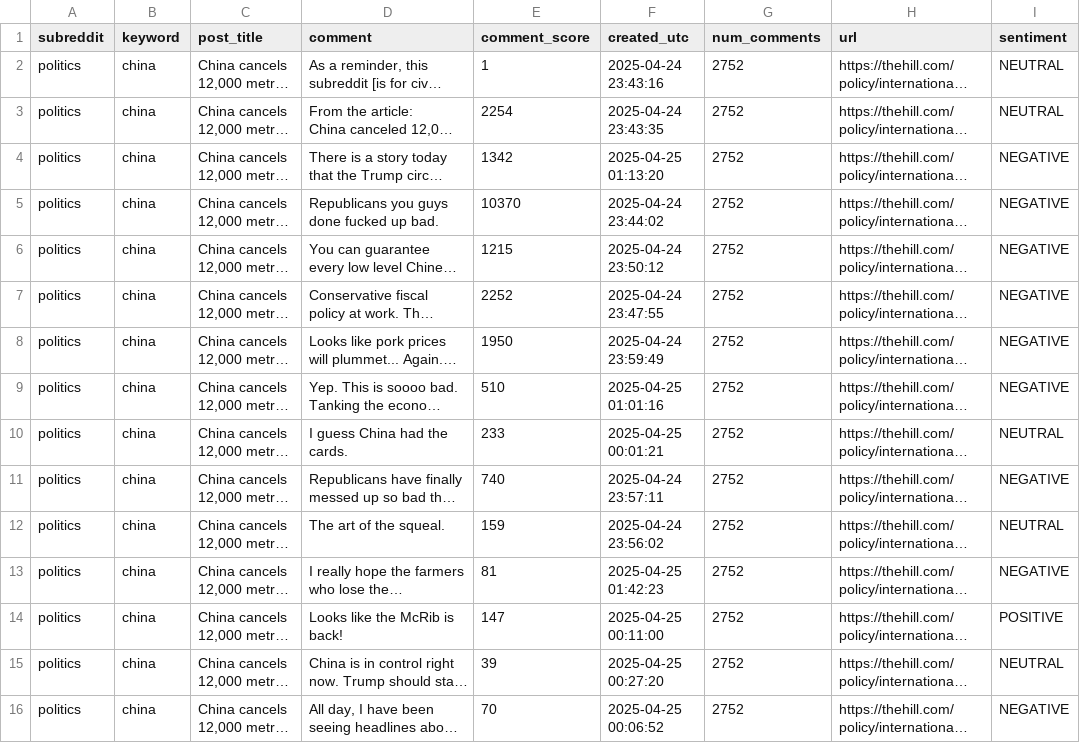
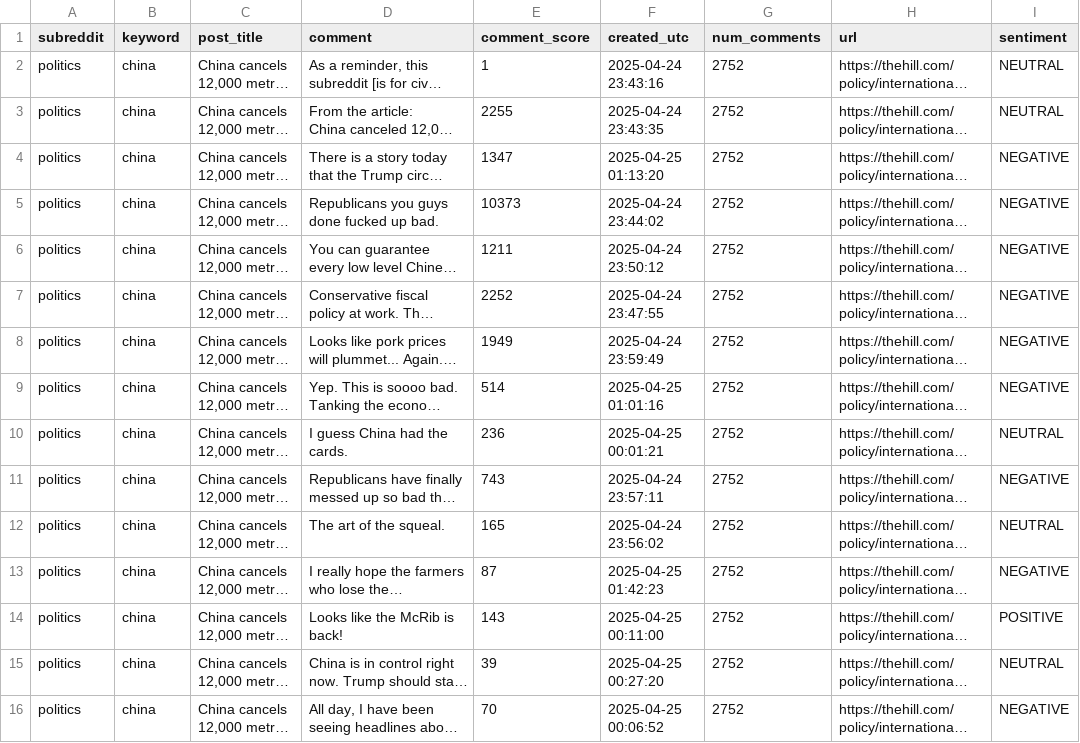
Before and after one commit to o4tmeal/sentiment-analysis-dashboard, a CSV file: comments_with_sentiment.csv, drawn as a sheet; only a part is shown; long unchanged cells end in …; the diff covers the shown part only; the diff names each change by its address in the sheet, - before the commit and + after, or states it on an @@ line.

Commit message:
Update sentiment analysis results for sentiment-analysis-workflow-5jxmj

```diff
--- a/comments_with_sentiment.csv
+++ b/comments_with_sentiment.csv
-E3 (comment_score): 2254
+E3 (comment_score): 2255
-E4 (comment_score): 1342
+E4 (comment_score): 1347
-E5 (comment_score): 10370
+E5 (comment_score): 10373
-E6 (comment_score): 1215
+E6 (comment_score): 1211
-E8 (comment_score): 1950
+E8 (comment_score): 1949
-E9 (comment_score): 510
+E9 (comment_score): 514
-E10 (comment_score): 233
+E10 (comment_score): 236
-E11 (comment_score): 740
+E11 (comment_score): 743
-E12 (comment_score): 159
+E12 (comment_score): 165
-E13 (comment_score): 81
+E13 (comment_score): 87
-E14 (comment_score): 147
+E14 (comment_score): 143
```
Also changed, not shown: 41 edited cells elsewhere in this file.
